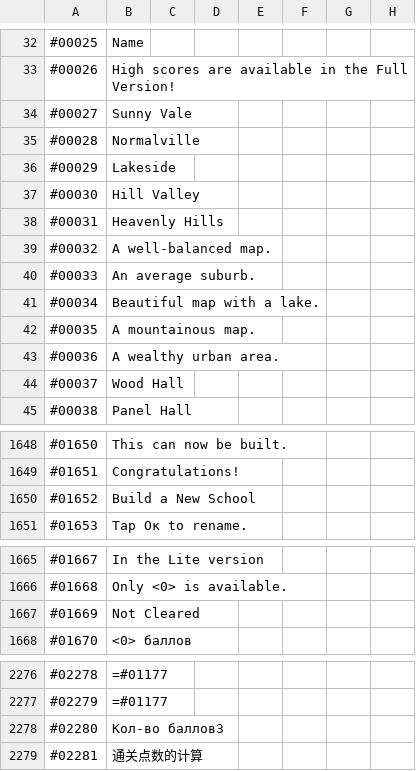
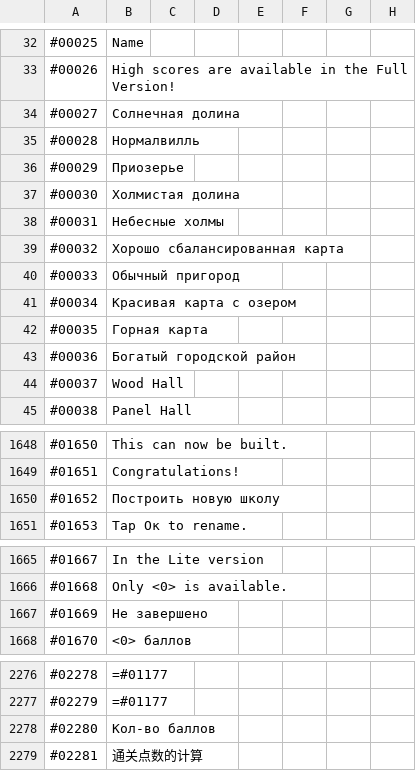
Before and after one commit to ITDarkUFO/Graphic, a CSV file: PocketAcademy.csv, drawn as a sheet; only a part is shown, gaps mark what is left out.

Commit message:
Update PocketAcademy.csv

```diff
--- a/PocketAcademy.csv
+++ b/PocketAcademy.csv
@@ -33,12 +33,12 @@
 #00026,High scores are available in the Full Version!
-#00027,Sunny Vale
-#00028,Normalville
-#00029,Lakeside
-#00030,Hill Valley
-#00031,Heavenly Hills
-#00032,A well-balanced map.
-#00033,An average suburb.
-#00034,Beautiful map with a lake.
-#00035,A mountainous map.
-#00036,A wealthy urban area.
+#00027,Солнечная долина
+#00028,Нормалвилль
+#00029,Приозерье
+#00030,Холмистая долина
+#00031,Небесные холмы
+#00032,Хорошо сбалансированная карта
+#00033,Обычный пригород
+#00034,Красивая карта с озером
+#00035,Горная карта
+#00036,Богатый городской район
 #00037,Wood Hall
@@ -1649,3 +1649,3 @@
 #01651,Congratulations!
-#01652,Build a New School
+#01652,Построить новую школу
 #01653,Tap Ок to rename.
@@ -1666,3 +1666,3 @@
 #01668,Only <0> is available.
-#01669,Not Cleared
+#01669,Не завершено
 #01670,<0> баллов
@@ -2277,3 +2277,3 @@
 #02279,=#01177
-#02280,Кол-во баллов3
+#02280,Кол-во баллов
 #02281,通关点数的计算
```
